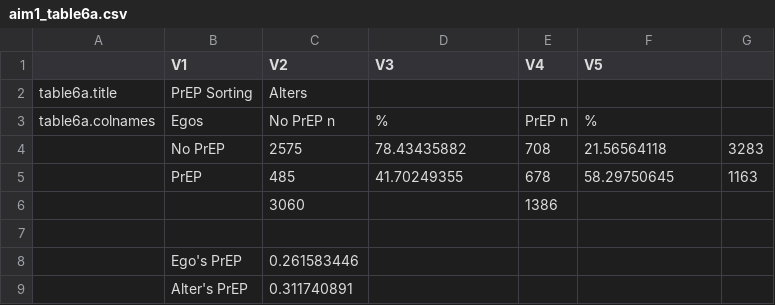
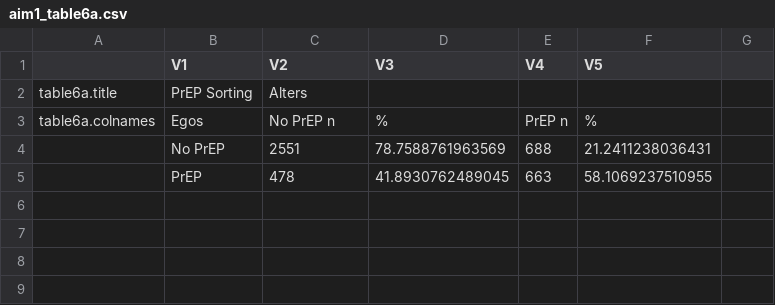
Before and after one commit to EpiModel/PrEP-HIV-Sorting, a CSV file: aim1_table6a.csv, drawn as a sheet; the diff names each change by its address in the sheet, - before the commit and + after, or states it on an @@ line.

Commit message:
Revised tables

```diff
--- a/aim1_table6a.csv
+++ b/aim1_table6a.csv
-C4 (V2): 2575
+C4 (V2): 2551
-D4 (V3): 78.43435882
+D4 (V3): 78.7588761963569
-E4 (V4): 708
+E4 (V4): 688
-F4 (V5): 21.56564118
+F4 (V5): 21.2411238036431
-G4: 3283
+G4: (empty)
-C5 (V2): 485
+C5 (V2): 478
-D5 (V3): 41.70249355
+D5 (V3): 41.8930762489045
-E5 (V4): 678
+E5 (V4): 663
-F5 (V5): 58.29750645
+F5 (V5): 58.1069237510955
-G5: 1163
+G5: (empty)
-row 6:  |  | 3060 |  | 1386
-row 7: (empty)
-row 8:  | Ego's PrEP | 0.261583446
-row 9:  | Alter's PrEP | 0.311740891
```
Also changed, not shown: aim1_table2a.csv, aim1_table2b.csv, 11 other files.
